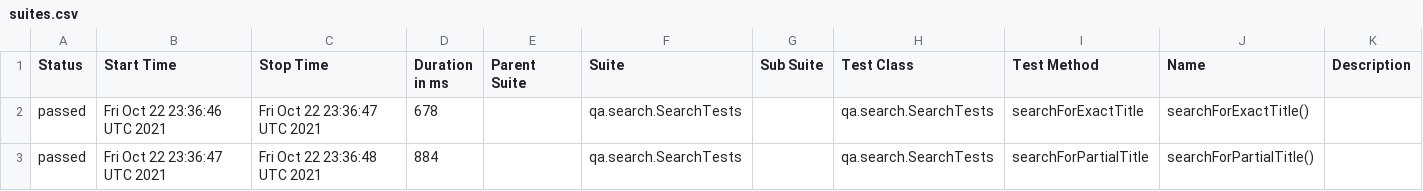
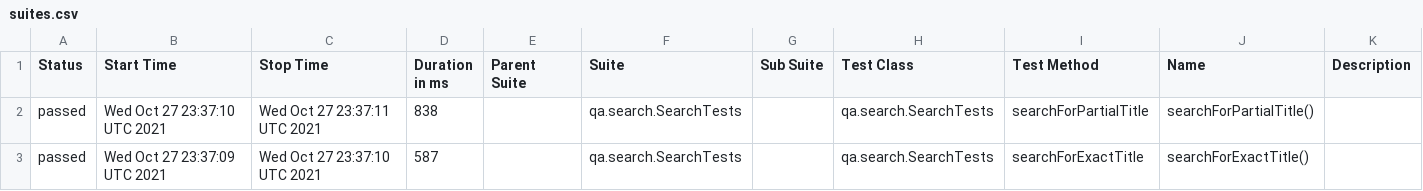
Before and after one commit to reinaldorossetti/playwright-kotlin-junit5, a CSV file: chrome/data/suites.csv, drawn as a sheet.

```diff
--- a/chrome/data/suites.csv
+++ b/chrome/data/suites.csv
@@ -1,3 +1,3 @@
 "Status","Start Time","Stop Time","Duration in ms","Parent Suite","Suite","Sub Suite","Test Class","Test Method","Name","Description"
-"passed","Fri Oct 22 23:36:46 UTC 2021","Fri Oct 22 23:36:47 UTC 2021","678","","qa.search.SearchTests","","qa.search.SearchTests","searchForExactTitle","searchForExactTitle()",""
-"passed","Fri Oct 22 23:36:47 UTC 2021","Fri Oct 22 23:36:48 UTC 2021","884","","qa.search.SearchTests","","qa.search.SearchTests","searchForPartialTitle","searchForPartialTitle()",""
+"passed","Wed Oct 27 23:37:10 UTC 2021","Wed Oct 27 23:37:11 UTC 2021","838","","qa.search.SearchTests","","qa.search.SearchTests","searchForPartialTitle","searchForPartialTitle()",""
+"passed","Wed Oct 27 23:37:09 UTC 2021","Wed Oct 27 23:37:10 UTC 2021","587","","qa.search.SearchTests","","qa.search.SearchTests","searchForExactTitle","searchForExactTitle()",""
```
Also changed, not shown: 17 other files.
